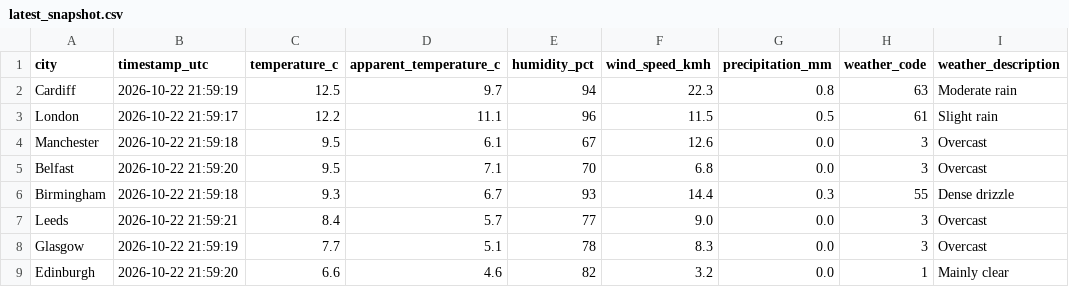
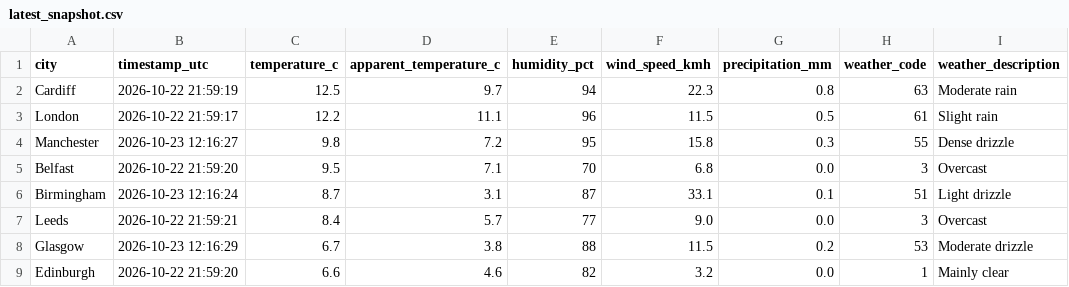
Before and after one commit to Patthur/UK-Weather-Pipeline, a CSV file: data/latest_snapshot.csv, drawn as a sheet.

```diff
--- a/data/latest_snapshot.csv
+++ b/data/latest_snapshot.csv
@@ -3,7 +3,7 @@ Cardiff,2026-10-22 21:59:19,12.5,9.7,94,22.3,0.8,63,Moderate rain
 London,2026-10-22 21:59:17,12.2,11.1,96,11.5,0.5,61,Slight rain
-Manchester,2026-10-22 21:59:18,9.5,6.1,67,12.6,0.0,3,Overcast
+Manchester,2026-10-23 12:16:27,9.8,7.2,95,15.8,0.3,55,Dense drizzle
 Belfast,2026-10-22 21:59:20,9.5,7.1,70,6.8,0.0,3,Overcast
-Birmingham,2026-10-22 21:59:18,9.3,6.7,93,14.4,0.3,55,Dense drizzle
+Birmingham,2026-10-23 12:16:24,8.7,3.1,87,33.1,0.1,51,Light drizzle
 Leeds,2026-10-22 21:59:21,8.4,5.7,77,9.0,0.0,3,Overcast
-Glasgow,2026-10-22 21:59:19,7.7,5.1,78,8.3,0.0,3,Overcast
+Glasgow,2026-10-23 12:16:29,6.7,3.8,88,11.5,0.2,53,Moderate drizzle
 Edinburgh,2026-10-22 21:59:20,6.6,4.6,82,3.2,0.0,1,Mainly clear
```
Also changed, not shown: data/city_averages.csv, data/weather_history.csv, 1 other file.
